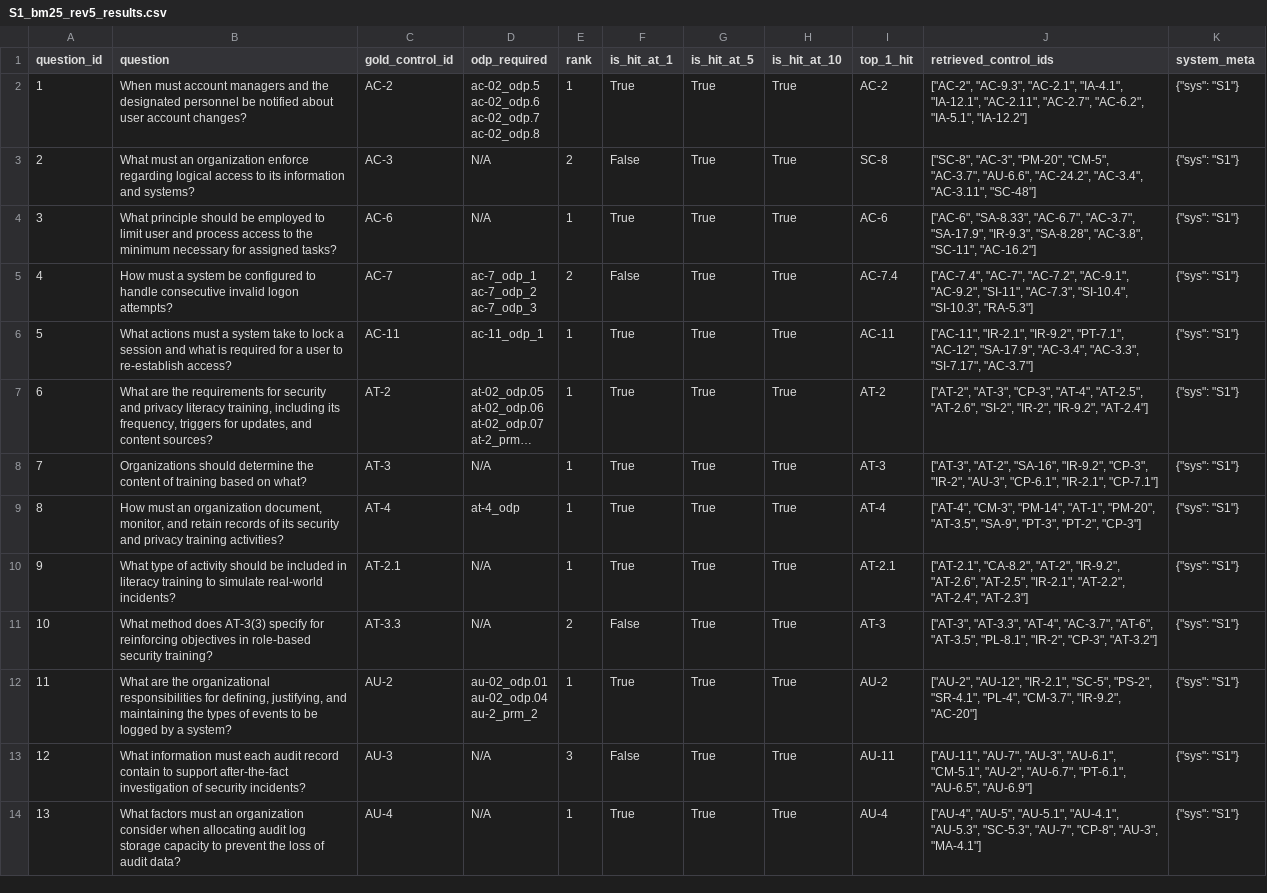
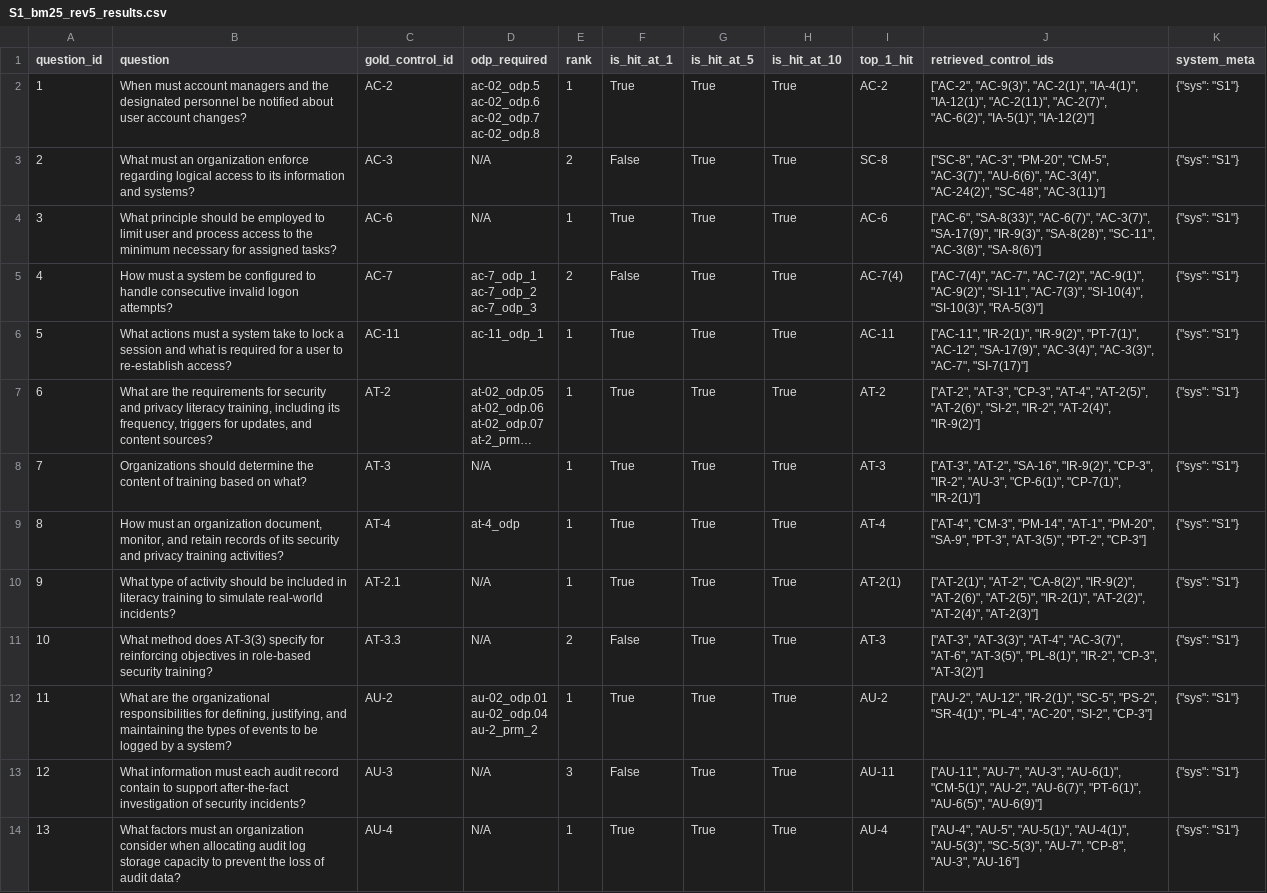
Before and after one commit to Wenjia1215/ComplianceGPT, a CSV file: experiments/retriever_ablation/ablation_outputs/system_1_bm25/S1_bm25_rev5_results.csv, drawn as a sheet; only a part is shown; long unchanged cells end in …; the diff covers the shown part only; the diff names each change by its address in the sheet, - before the commit and + after, or states it on an @@ line.

```diff
--- a/experiments/retriever_ablation/ablation_outputs/system_1_bm25/S1_bm25_rev5_results.csv
+++ b/experiments/retriever_ablation/ablation_outputs/system_1_bm25/S1_bm25_rev5_results.csv
-J2 (retrieved_control_ids): ["AC-2", "AC-9.3", "AC-2.1", "IA-4.1", "IA-12.1", "AC-2.11", "AC-2.7", "AC-6.2", "IA-5.1", "IA-12.2"]
+J2 (retrieved_control_ids): ["AC-2", "AC-9(3)", "AC-2(1)", "IA-4(1)", "IA-12(1)", "AC-2(11)", "AC-2(7)", "AC-6(2)", "IA-5(1)", "IA-12(2)"]
-J3 (retrieved_control_ids): …"PM-20", "CM-5", "AC-3.7", "AU-6.6", "AC-24.2", "AC-3.4", "AC-3.11", "SC-48"]
+J3 (retrieved_control_ids): …"PM-20", "CM-5", "AC-3(7)", "AU-6(6)", "AC-3(4)", "AC-24(2)", "SC-48", "AC-3(11)"]
-J4 (retrieved_control_ids): ["AC-6", "SA-8.33", "AC-6.7", "AC-3.7", "SA-17.9", "IR-9.3", "SA-8.28", "AC-3.8", "SC-11", "AC-16.2"]
+J4 (retrieved_control_ids): ["AC-6", "SA-8(33)", "AC-6(7)", "AC-3(7)", "SA-17(9)", "IR-9(3)", "SA-8(28)", "SC-11", "AC-3(8)", "SA-8(6)"]
-I5 (top_1_hit): AC-7.4
+I5 (top_1_hit): AC-7(4)
-J5 (retrieved_control_ids): ["AC-7.4", "AC-7", "AC-7.2", "AC-9.1", "AC-9.2", "SI-11", "AC-7.3", "SI-10.4", "SI-10.3", "RA-5.3"]
+J5 (retrieved_control_ids): ["AC-7(4)", "AC-7", "AC-7(2)", "AC-9(1)", "AC-9(2)", "SI-11", "AC-7(3)", "SI-10(4)", "SI-10(3)", "RA-5(3)"]
-J6 (retrieved_control_ids): ["AC-11", "IR-2.1", "IR-9.2", "PT-7.1", "AC-12", "SA-17.9", "AC-3.4", "AC-3.3", "SI-7.17", "AC-3.7"]
+J6 (retrieved_control_ids): ["AC-11", "IR-2(1)", "IR-9(2)", "PT-7(1)", "AC-12", "SA-17(9)", "AC-3(4)", "AC-3(3)", "AC-7", "SI-7(17)"]
-J7 (retrieved_control_ids): …"CP-3", "AT-4", "AT-2.5", "AT-2.6", "SI-2", "IR-2", "IR-9.2", "AT-2.4"]
+J7 (retrieved_control_ids): …"CP-3", "AT-4", "AT-2(5)", "AT-2(6)", "SI-2", "IR-2", "AT-2(4)", "IR-9(2)"]
-J8 (retrieved_control_ids): …"AT-2", "SA-16", "IR-9.2", "CP-3", "IR-2", "AU-3", "CP-6.1", "IR-2.1", "CP-7.1"]
+J8 (retrieved_control_ids): …"AT-2", "SA-16", "IR-9(2)", "CP-3", "IR-2", "AU-3", "CP-6(1)", "CP-7(1)", "IR-2(1)"]
-J9 (retrieved_control_ids): …"AT-1", "PM-20", "AT-3.5", "SA-9", "PT-3", "PT-2", "CP-3"]
+J9 (retrieved_control_ids): …"AT-1", "PM-20", "SA-9", "PT-3", "AT-3(5)", "PT-2", "CP-3"]
-I10 (top_1_hit): AT-2.1
+I10 (top_1_hit): AT-2(1)
-J10 (retrieved_control_ids): ["AT-2.1", "CA-8.2", "AT-2", "IR-9.2", "AT-2.6", "AT-2.5", "IR-2.1", "AT-2.2", "AT-2.4", "AT-2.3"]
+J10 (retrieved_control_ids): ["AT-2(1)", "AT-2", "CA-8(2)", "IR-9(2)", "AT-2(6)", "AT-2(5)", "IR-2(1)", "AT-2(2)", "AT-2(4)", "AT-2(3)"]
-J11 (retrieved_control_ids): ["AT-3", "AT-3.3", "AT-4", "AC-3.7", "AT-6", "AT-3.5", "PL-8.1", "IR-2", "CP-3", "AT-3.2"]
+J11 (retrieved_control_ids): ["AT-3", "AT-3(3)", "AT-4", "AC-3(7)", "AT-6", "AT-3(5)", "PL-8(1)", "IR-2", "CP-3", "AT-3(2)"]
-J12 (retrieved_control_ids): ["AU-2", "AU-12", "IR-2.1", "SC-5", "PS-2", "SR-4.1", "PL-4", "CM-3.7", "IR-9.2", "AC-20"]
+J12 (retrieved_control_ids): ["AU-2", "AU-12", "IR-2(1)", "SC-5", "PS-2", "SR-4(1)", "PL-4", "AC-20", "SI-2", "CP-3"]
-J13 (retrieved_control_ids): …"AU-7", "AU-3", "AU-6.1", "CM-5.1", "AU-2", "AU-6.7", "PT-6.1", "AU-6.5", "AU-6.9"]
+J13 (retrieved_control_ids): …"AU-7", "AU-3", "AU-6(1)", "CM-5(1)", "AU-2", "AU-6(7)", "PT-6(1)", "AU-6(5)", "AU-6(9)"]
-J14 (retrieved_control_ids): ["AU-4", "AU-5", "AU-5.1", "AU-4.1", "AU-5.3", "SC-5.3", "AU-7", "CP-8", "AU-3", "MA-4.1"]
+J14 (retrieved_control_ids): ["AU-4", "AU-5", "AU-5(1)", "AU-4(1)", "AU-5(3)", "SC-5(3)", "AU-7", "CP-8", "AU-3", "AU-16"]
```
Also changed, not shown: 104 edited cells elsewhere in this file, experiments/micro_ablations/S4b_rrf_best_ALL.csv, experiments/retriever_ablation/ablation_outputs/system_2_dense/S2_dense_rev5_results.csv, 44 other files.
